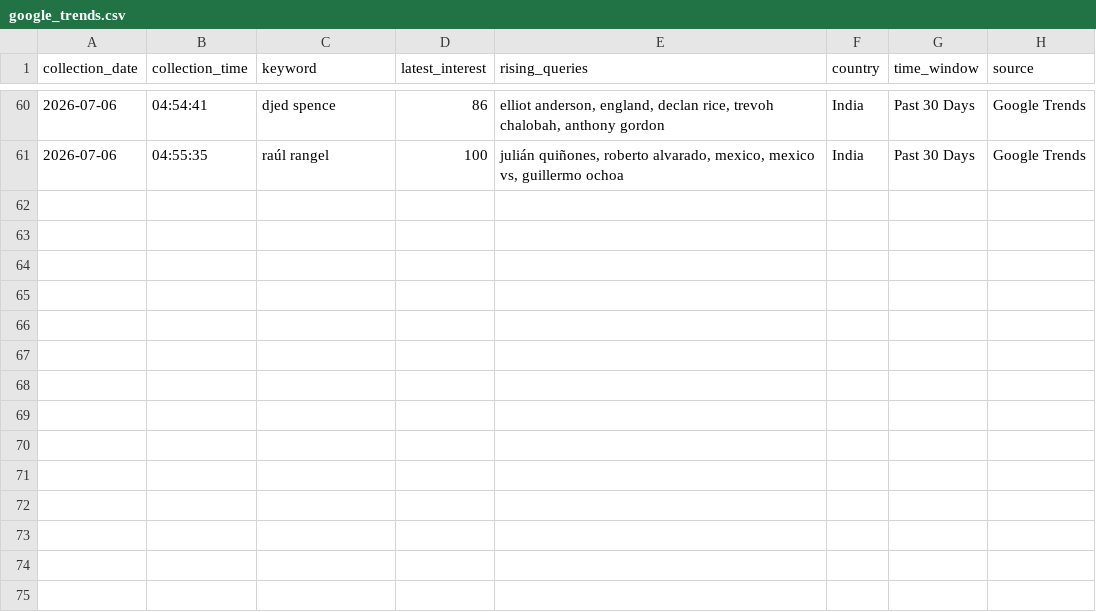
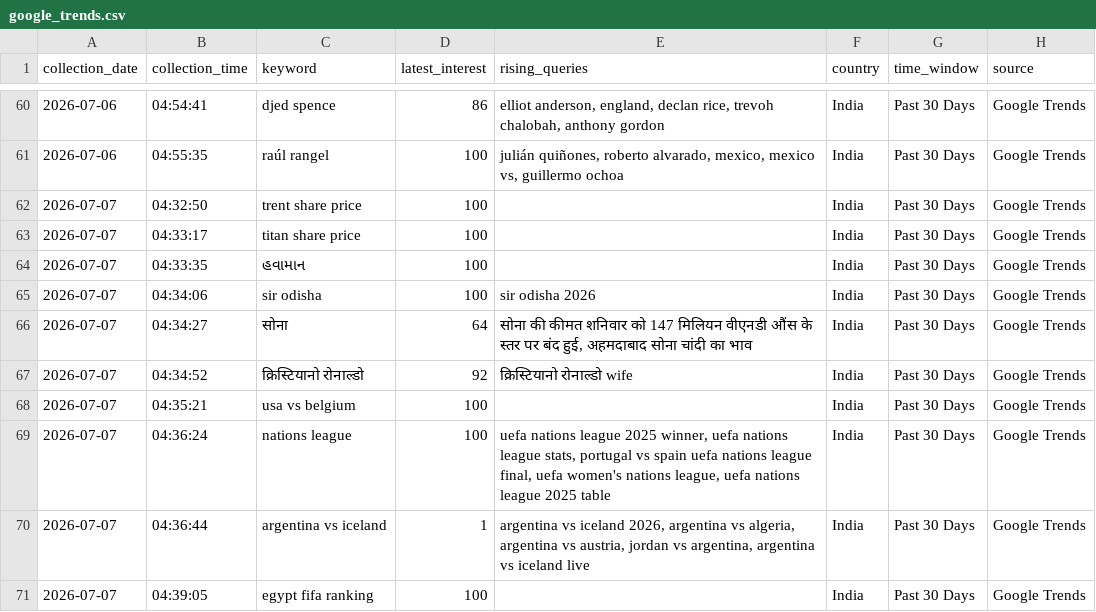
Before and after one commit to ank17a-5/India-Trend-Radar, a CSV file: data/raw/google_trends.csv, drawn as a sheet; only a part is shown, gaps mark what is left out.

```diff
--- a/data/raw/google_trends.csv
+++ b/data/raw/google_trends.csv
@@ -61 +61,11 @@ collection_date,collection_time,keyword,latest_interest,rising_queries,country,t
 2026-07-06,04:55:35,raúl rangel,100,"julián quiñones, roberto alvarado, mexico, mexico vs, guillermo ochoa",India,Past 30 Days,Google Trends
+2026-07-07,04:32:50,trent share price,100,,India,Past 30 Days,Google Trends
+2026-07-07,04:33:17,titan share price,100,,India,Past 30 Days,Google Trends
+2026-07-07,04:33:35,હવામાન,100,,India,Past 30 Days,Google Trends
+2026-07-07,04:34:06,sir odisha,100,sir odisha 2026,India,Past 30 Days,Google Trends
+2026-07-07,04:34:27,सोना,64,"सोना की कीमत शनिवार को 147 मिलियन वीएनडी औंस के स्तर पर बंद हुई, अहमदाबाद सोना चांदी का भाव",India,Past 30 Days,Google Trends
+2026-07-07,04:34:52,क्रिस्टियानो रोनाल्डो,92,क्रिस्टियानो रोनाल्डो wife,India,Past 30 Days,Google Trends
+2026-07-07,04:35:21,usa vs belgium,100,,India,Past 30 Days,Google Trends
+2026-07-07,04:36:24,nations league,100,"uefa nations league 2025 winner, uefa nations league stats, portugal vs spain uefa nations league final, uefa women's nations league, uefa nations league 2025 table",India,Past 30 Days,Google Trends
+2026-07-07,04:36:44,argentina vs iceland,1,"argentina vs iceland 2026, argentina vs algeria, argentina vs austria, jordan vs argentina, argentina vs iceland live",India,Past 30 Days,Google Trends
+2026-07-07,04:39:05,egypt fifa ranking,100,,India,Past 30 Days,Google Trends
```
